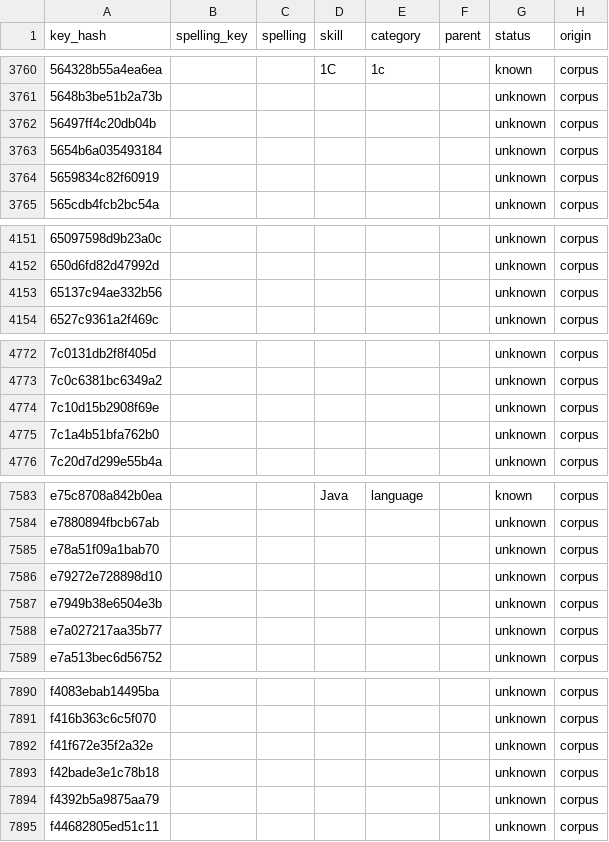
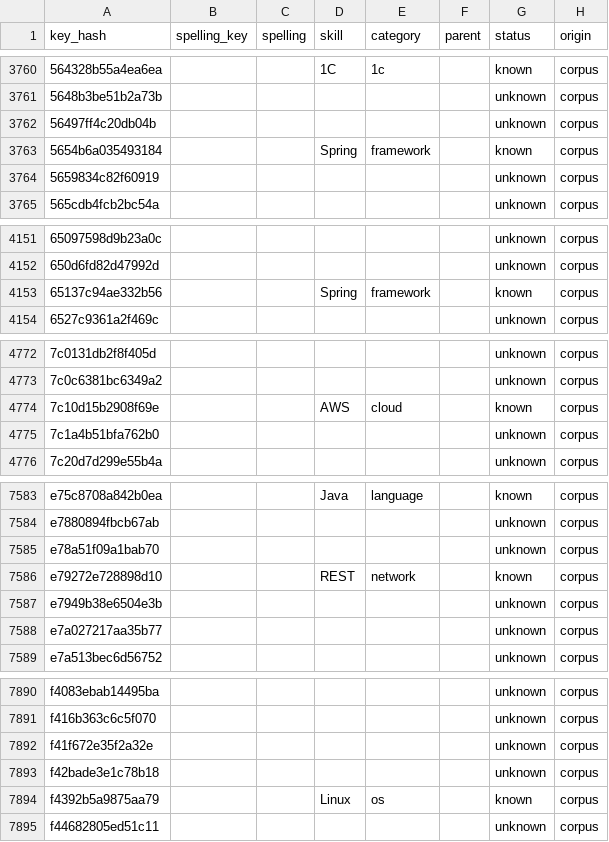
Before and after one commit to alekseevpavel04/ru-it-jobs-radar, a CSV file: dbt/seeds/skill_dictionary_v1.csv, drawn as a sheet; only a part is shown, gaps mark what is left out; the diff covers the shown part only; the diff names each change by its address in the sheet, - before the commit and + after, or states it on an @@ line.

Commit message:
Map twelve unseen spellings to their skills (Spring, REST, AWS, Figma and others)

```diff
--- a/dbt/seeds/skill_dictionary_v1.csv
+++ b/dbt/seeds/skill_dictionary_v1.csv
-D3763 (skill): (empty)
+D3763 (skill): Spring
-E3763 (category): (empty)
+E3763 (category): framework
-G3763 (status): unknown
+G3763 (status): known
-D4153 (skill): (empty)
+D4153 (skill): Spring
-E4153 (category): (empty)
+E4153 (category): framework
-G4153 (status): unknown
+G4153 (status): known
-D4774 (skill): (empty)
+D4774 (skill): AWS
-E4774 (category): (empty)
+E4774 (category): cloud
-G4774 (status): unknown
+G4774 (status): known
-D7586 (skill): (empty)
+D7586 (skill): REST
-E7586 (category): (empty)
+E7586 (category): network
-G7586 (status): unknown
+G7586 (status): known
-D7894 (skill): (empty)
+D7894 (skill): Linux
-E7894 (category): (empty)
+E7894 (category): os
-G7894 (status): unknown
+G7894 (status): known
```
Also changed, not shown: 15 edited cells elsewhere in this file.
